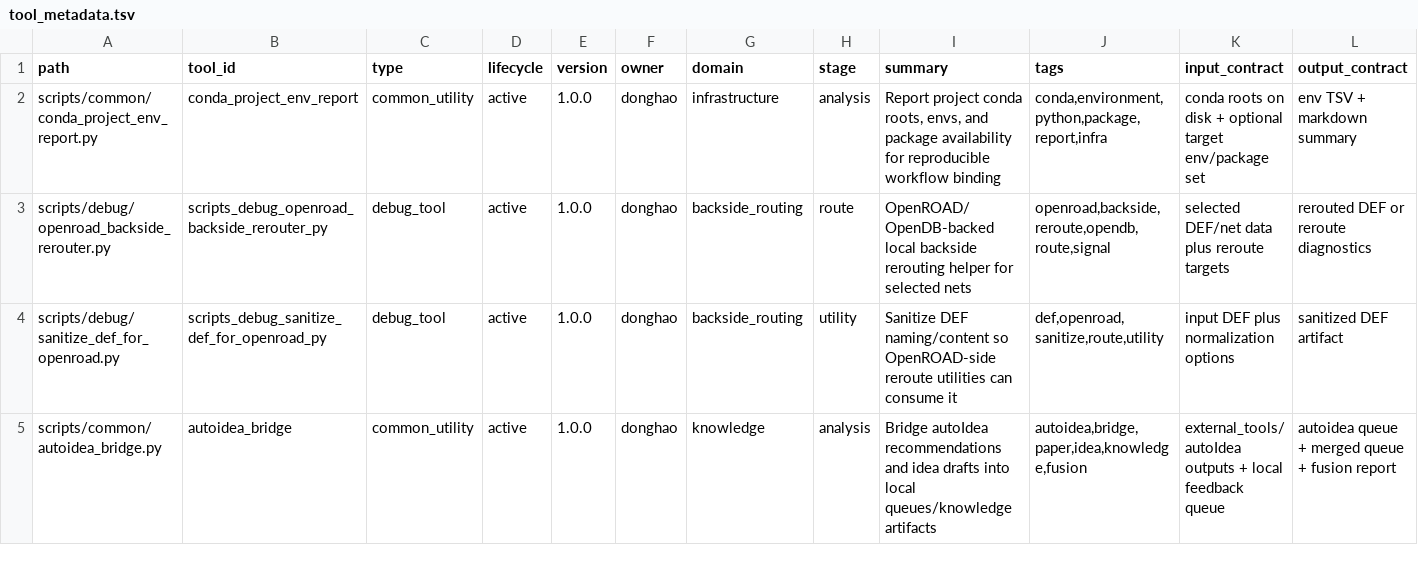
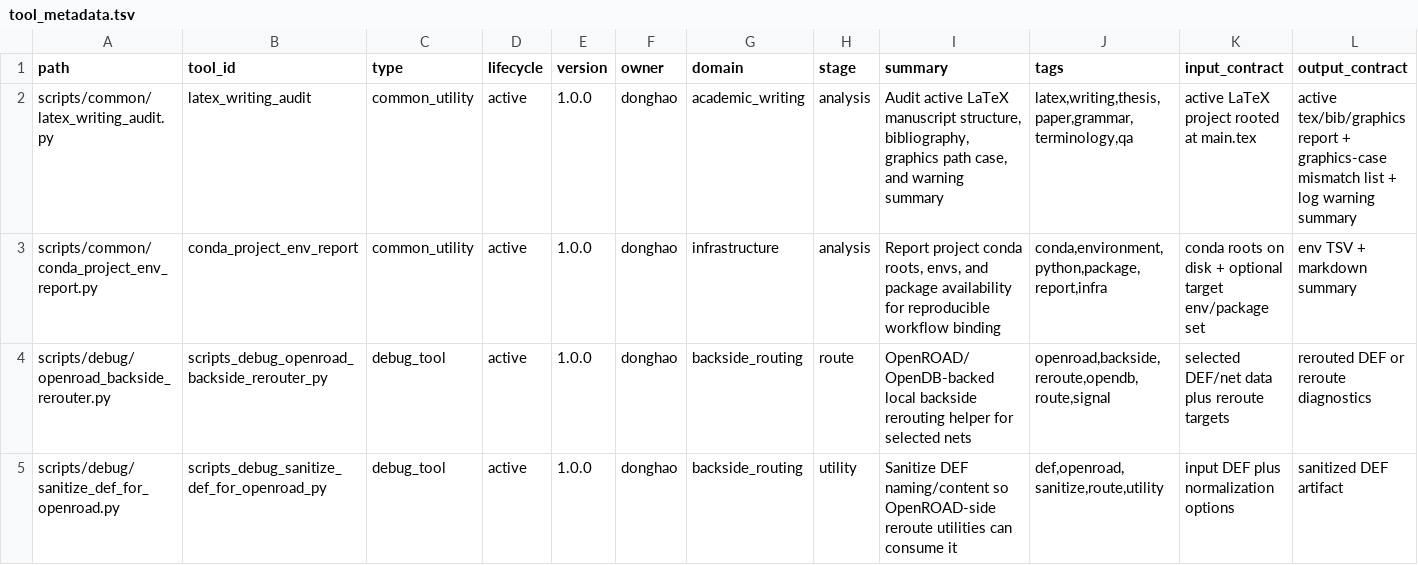
Before and after one commit to Mr-Fang-VLSI/EDAgent, a TSV file: docs/tool_registry/tool_metadata.tsv, drawn as a sheet; only a part is shown; the shorter side is filled out with more unchanged rows; rows hold the shown columns only; the diff names each change by its address in the sheet, - before the commit and + after, or states it on an @@ line.

Commit message:
Add sanitized academic writing skill

```diff
--- a/docs/tool_registry/tool_metadata.tsv
+++ b/docs/tool_registry/tool_metadata.tsv
+row 2: scripts/common/latex_writing_audit.py | latex_writing_audit | common_utility | active | 1.0.0 | donghao | academic_writing | analysis | Audit active LaTeX manuscript structure, bibliography, graphics path case, and warning summary | latex,writing,thesis,paper,grammar,terminology,qa | active LaTeX project rooted at main.tex | active tex/bib/graphics report + graphics-case mismatch list + log warning summary
```
Also changed, not shown: skills/00_SKILL_SYSTEM_MANIFEST.tsv, 7 other files.
